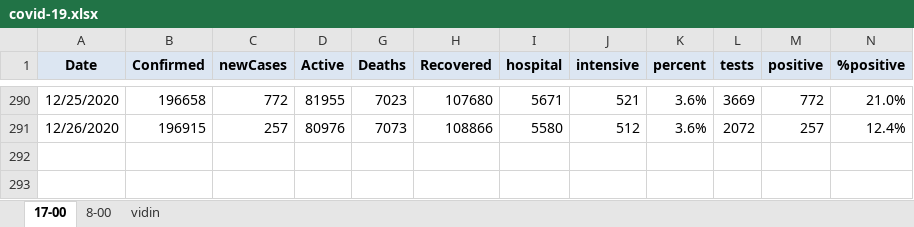
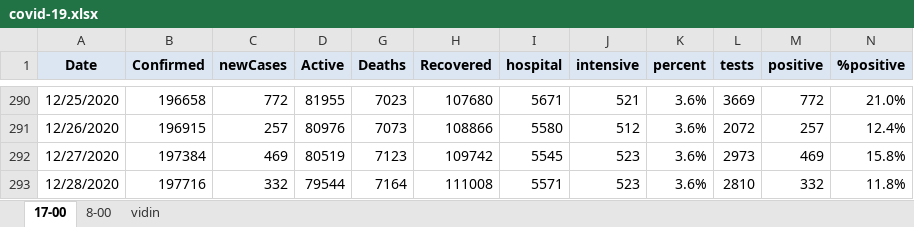
Before and after one commit to nosorrow/covid-19-bulgaria, an Excel workbook: covid-19.xlsx, sheet 17-00, drawn as a sheet; only a part is shown, gaps mark what is left out; values as stored, in another font and other column widths than the file's, no borders; conditional formats not drawn; the diff names each change by its address in the sheet, - before the commit and + after, or states it on an @@ line.

```diff
--- a/covid-19.xlsx (sheet 17-00)
+++ b/covid-19.xlsx (sheet 17-00)
+row 292: 12/27/2020 | 197384 | 469 | 80519 | 7123 | 109742 | 5545 | 523 | 3.6% | 2973 | 469 | 15.8%
+row 293: 12/28/2020 | 197716 | 332 | 79544 | 7164 | 111008 | 5571 | 523 | 3.6% | 2810 | 332 | 11.8%
```
Also changed, not shown: 3 other files.
